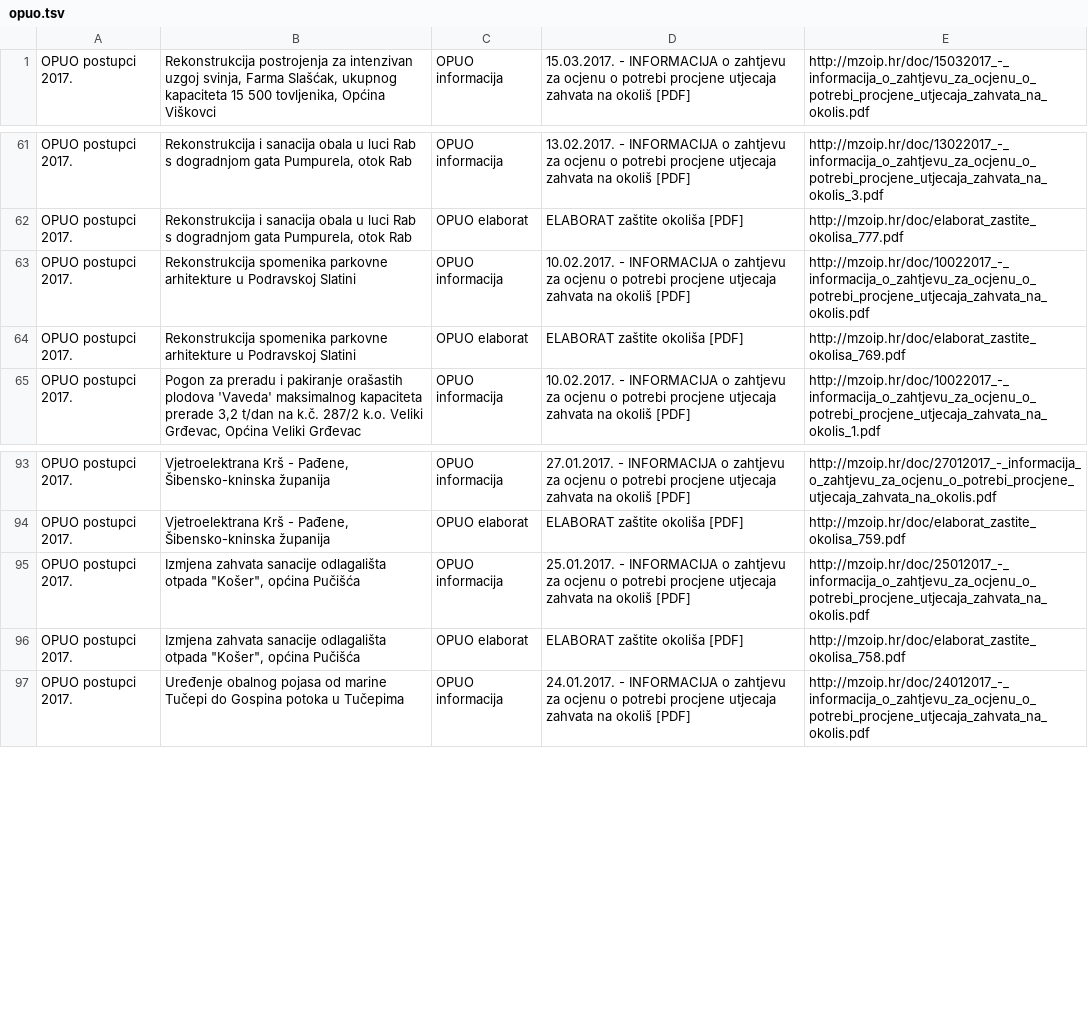
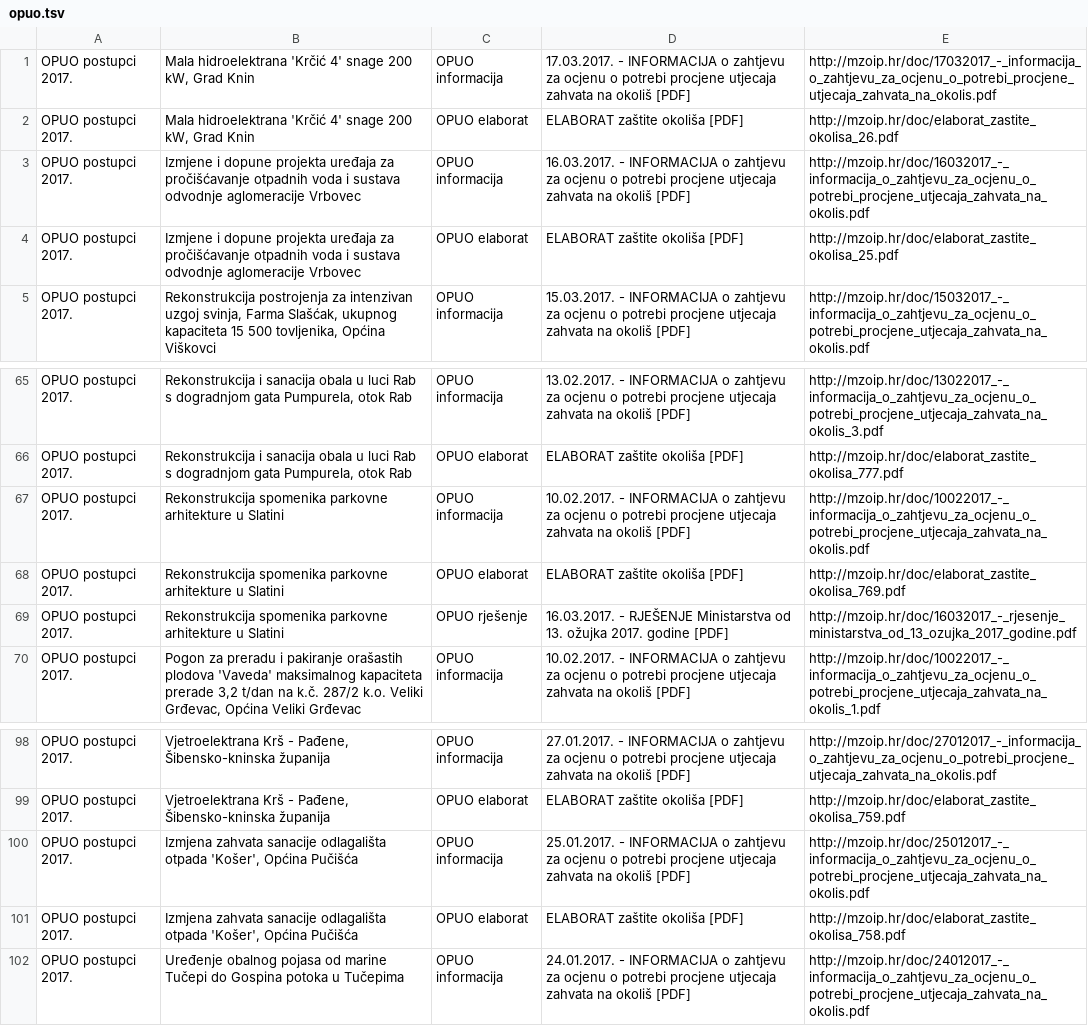
Before and after one commit to udruga-biom/puo-arhiva, a TSV file: opuo.tsv, drawn as a sheet; only a part is shown, gaps mark what is left out.

Commit message:
redovni update

```diff
--- a/opuo.tsv
+++ b/opuo.tsv
@@ -1 +1,5 @@
+OPUO postupci 2017.	Mala hidroelektrana 'Krčić 4' snage 200 kW, Grad Knin	OPUO informacija	17.03.2017. - INFORMACIJA o zahtjevu za ocjenu o potrebi procjene utjecaja zahvata na okoliš [PDF]	http://mzoip.hr/doc/17032017_-_informacija_o_zahtjevu_za_ocjenu_o_potrebi_procjene_utjecaja_zahvata_na_okolis.pdf
+OPUO postupci 2017.	Mala hidroelektrana 'Krčić 4' snage 200 kW, Grad Knin	OPUO elaborat	ELABORAT zaštite okoliša [PDF]	http://mzoip.hr/doc/elaborat_zastite_okolisa_26.pdf
+OPUO postupci 2017.	Izmjene i dopune projekta uređaja za pročišćavanje otpadnih voda i sustava odvodnje aglomeracije Vrbovec	OPUO informacija	16.03.2017. - INFORMACIJA o zahtjevu za ocjenu o potrebi procjene utjecaja zahvata na okoliš [PDF]	http://mzoip.hr/doc/16032017_-_informacija_o_zahtjevu_za_ocjenu_o_potrebi_procjene_utjecaja_zahvata_na_okolis.pdf
+OPUO postupci 2017.	Izmjene i dopune projekta uređaja za pročišćavanje otpadnih voda i sustava odvodnje aglomeracije Vrbovec	OPUO elaborat	ELABORAT zaštite okoliša [PDF]	http://mzoip.hr/doc/elaborat_zastite_okolisa_25.pdf
 OPUO postupci 2017.	Rekonstrukcija postrojenja za intenzivan uzgoj svinja, Farma Slašćak, ukupnog kapaciteta 15 500 tovljenika, Općina Viškovci	OPUO informacija	15.03.2017. - INFORMACIJA o zahtjevu za ocjenu o potrebi procjene utjecaja zahvata na okoliš [PDF]	http://mzoip.hr/doc/15032017_-_informacija_o_zahtjevu_za_ocjenu_o_potrebi_procjene_utjecaja_zahvata_na_okolis.pdf
@@ -62,4 +66,5 @@ OPUO postupci 2017.	Rekonstrukcija i sanacija obala u luci Rab s dogradnjom gata
 OPUO postupci 2017.	Rekonstrukcija i sanacija obala u luci Rab s dogradnjom gata Pumpurela, otok Rab	OPUO elaborat	ELABORAT zaštite okoliša [PDF]	http://mzoip.hr/doc/elaborat_zastite_okolisa_777.pdf
-OPUO postupci 2017.	Rekonstrukcija spomenika parkovne arhitekture u Podravskoj Slatini	OPUO informacija	10.02.2017. - INFORMACIJA o zahtjevu za ocjenu o potrebi procjene utjecaja zahvata na okoliš [PDF]	http://mzoip.hr/doc/10022017_-_informacija_o_zahtjevu_za_ocjenu_o_potrebi_procjene_utjecaja_zahvata_na_okolis.pdf
-OPUO postupci 2017.	Rekonstrukcija spomenika parkovne arhitekture u Podravskoj Slatini	OPUO elaborat	ELABORAT zaštite okoliša [PDF]	http://mzoip.hr/doc/elaborat_zastite_okolisa_769.pdf
+OPUO postupci 2017.	Rekonstrukcija spomenika parkovne arhitekture u Slatini	OPUO informacija	10.02.2017. - INFORMACIJA o zahtjevu za ocjenu o potrebi procjene utjecaja zahvata na okoliš [PDF]	http://mzoip.hr/doc/10022017_-_informacija_o_zahtjevu_za_ocjenu_o_potrebi_procjene_utjecaja_zahvata_na_okolis.pdf
+OPUO postupci 2017.	Rekonstrukcija spomenika parkovne arhitekture u Slatini	OPUO elaborat	ELABORAT zaštite okoliša [PDF]	http://mzoip.hr/doc/elaborat_zastite_okolisa_769.pdf
+OPUO postupci 2017.	Rekonstrukcija spomenika parkovne arhitekture u Slatini	OPUO rješenje	16.03.2017. - RJEŠENJE Ministarstva od 13. ožujka 2017. godine [PDF]	http://mzoip.hr/doc/16032017_-_rjesenje_ministarstva_od_13_ozujka_2017_godine.pdf
 OPUO postupci 2017.	Pogon za preradu i pakiranje orašastih plodova 'Vaveda' maksimalnog kapaciteta prerade 3,2 t/dan na k.č. 287/2 k.o. Veliki Grđevac, Općina Veliki Grđevac	OPUO informacija	10.02.2017. - INFORMACIJA o zahtjevu za ocjenu o potrebi procjene utjecaja zahvata na okoliš [PDF]	http://mzoip.hr/doc/10022017_-_informacija_o_zahtjevu_za_ocjenu_o_potrebi_procjene_utjecaja_zahvata_na_okolis_1.pdf
@@ -94,4 +99,4 @@ OPUO postupci 2017.	Vjetroelektrana Krš - Pađene, Šibensko-kninska županija
 OPUO postupci 2017.	Vjetroelektrana Krš - Pađene, Šibensko-kninska županija	OPUO elaborat	ELABORAT zaštite okoliša [PDF]	http://mzoip.hr/doc/elaborat_zastite_okolisa_759.pdf
-OPUO postupci 2017.	Izmjena zahvata sanacije odlagališta otpada "Košer", općina Pučišća	OPUO informacija	25.01.2017. - INFORMACIJA o zahtjevu za ocjenu o potrebi procjene utjecaja zahvata na okoliš [PDF]	http://mzoip.hr/doc/25012017_-_informacija_o_zahtjevu_za_ocjenu_o_potrebi_procjene_utjecaja_zahvata_na_okolis.pdf
-OPUO postupci 2017.	Izmjena zahvata sanacije odlagališta otpada "Košer", općina Pučišća	OPUO elaborat	ELABORAT zaštite okoliša [PDF]	http://mzoip.hr/doc/elaborat_zastite_okolisa_758.pdf
+OPUO postupci 2017.	Izmjena zahvata sanacije odlagališta otpada 'Košer', Općina Pučišća	OPUO informacija	25.01.2017. - INFORMACIJA o zahtjevu za ocjenu o potrebi procjene utjecaja zahvata na okoliš [PDF]	http://mzoip.hr/doc/25012017_-_informacija_o_zahtjevu_za_ocjenu_o_potrebi_procjene_utjecaja_zahvata_na_okolis.pdf
+OPUO postupci 2017.	Izmjena zahvata sanacije odlagališta otpada 'Košer', Općina Pučišća	OPUO elaborat	ELABORAT zaštite okoliša [PDF]	http://mzoip.hr/doc/elaborat_zastite_okolisa_758.pdf
 OPUO postupci 2017.	Uređenje obalnog pojasa od marine Tučepi do Gospina potoka u Tučepima	OPUO informacija	24.01.2017. - INFORMACIJA o zahtjevu za ocjenu o potrebi procjene utjecaja zahvata na okoliš [PDF]	http://mzoip.hr/doc/24012017_-_informacija_o_zahtjevu_za_ocjenu_o_potrebi_procjene_utjecaja_zahvata_na_okolis.pdf
```
